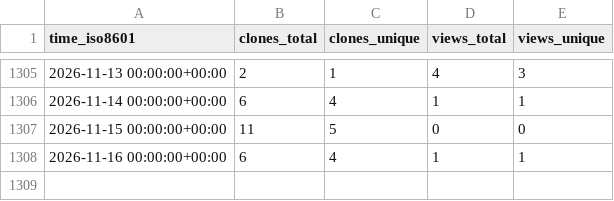
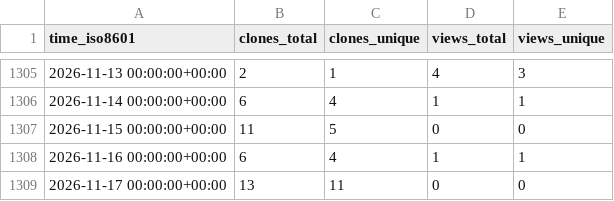
Before and after one commit to gitsrc/icefirelabs-status, a CSV file: FlowShield/flowshield/ghrs-data/views_clones_aggregate.csv, drawn as a sheet; only a part is shown, gaps mark what is left out; the diff names each change by its address in the sheet, - before the commit and + after, or states it on an @@ line.

```diff
--- a/FlowShield/flowshield/ghrs-data/views_clones_aggregate.csv
+++ b/FlowShield/flowshield/ghrs-data/views_clones_aggregate.csv
+row 1309: 2026-11-17 00:00:00+00:00 | 13 | 11 | 0 | 0
```
Also changed, not shown: 1 other file.
